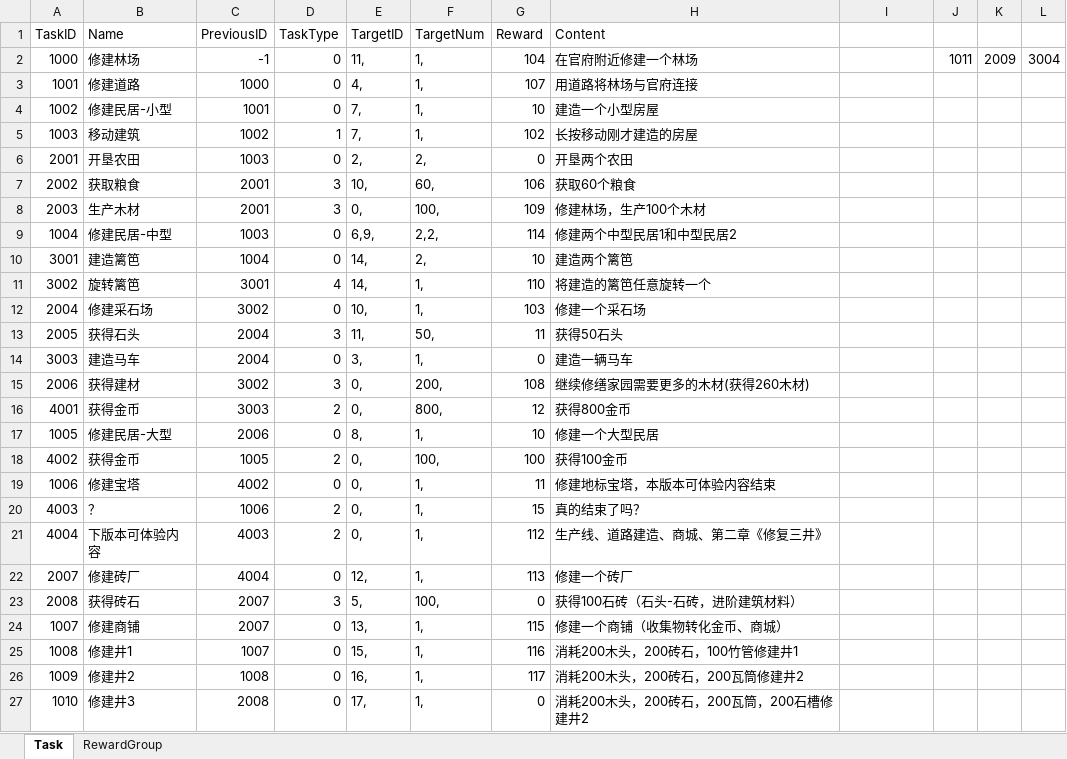
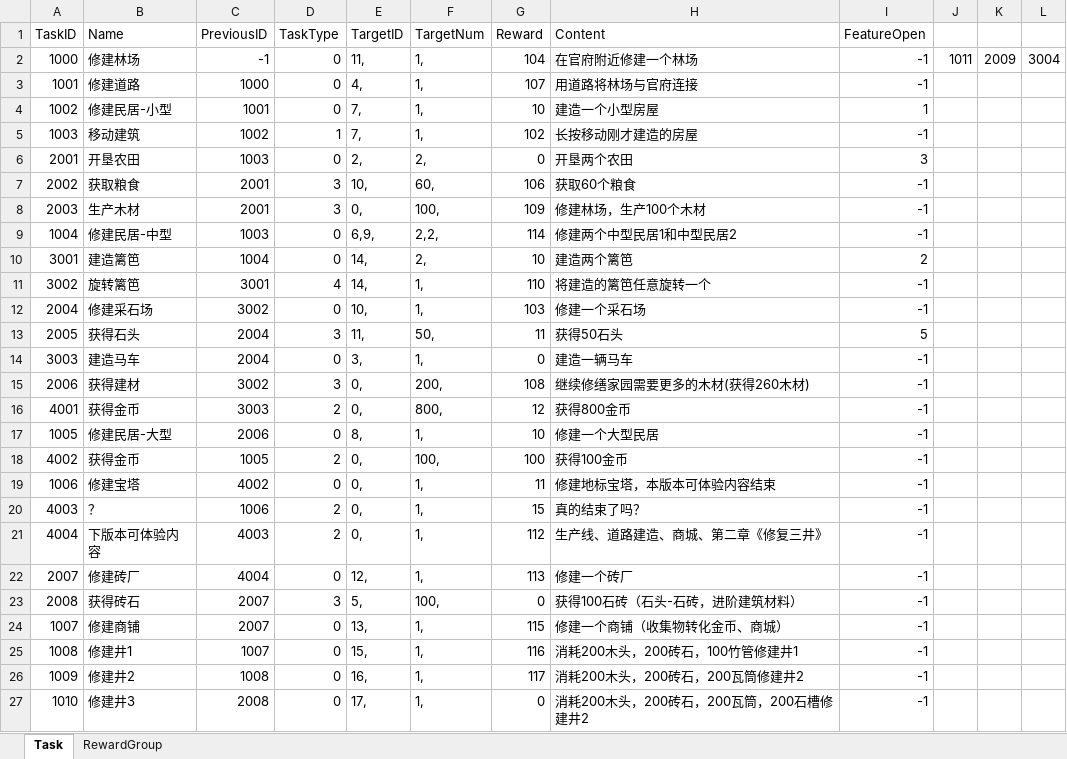
Before and after one commit to syc0521/SimulationGame, an Excel workbook: Assets/Configs/RawTable/Task.xlsx, sheet Task, drawn as a sheet; values as stored, in another font and other column widths than the file's, no borders; table styles not drawn; the diff names each change by its address in the sheet, - before the commit and + after, or states it on an @@ line.

```diff
--- a/Assets/Configs/RawTable/Task.xlsx (sheet Task)
+++ b/Assets/Configs/RawTable/Task.xlsx (sheet Task)
-I1: (empty)
+I1: FeatureOpen
-I2:I3 (FeatureOpen): (empty)
+I2:I3 (FeatureOpen): -1
-I4 (FeatureOpen): (empty)
+I4 (FeatureOpen): 1
-I5 (FeatureOpen): (empty)
+I5 (FeatureOpen): -1
-I6 (FeatureOpen): (empty)
+I6 (FeatureOpen): 3
-I7:I9 (FeatureOpen): (empty)
+I7:I9 (FeatureOpen): -1
-I10 (FeatureOpen): (empty)
+I10 (FeatureOpen): 2
-I11:I12 (FeatureOpen): (empty)
+I11:I12 (FeatureOpen): -1
-I13 (FeatureOpen): (empty)
+I13 (FeatureOpen): 5
-I14:I27 (FeatureOpen): (empty)
+I14:I27 (FeatureOpen): -1
```
Also changed, not shown: Assets/Configs/RawTable/FeatureOpen.xlsx, 23 other files.
